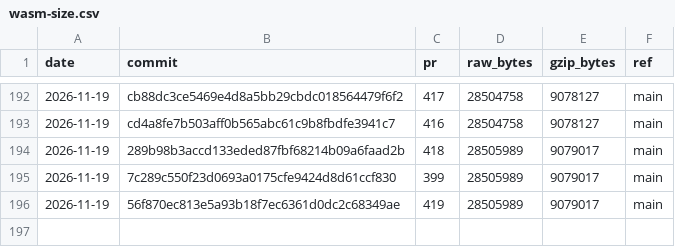
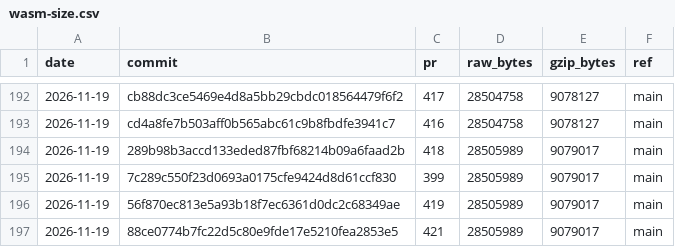
Before and after one commit to curvyo/curvyo, a CSV file: wasm-size.csv, drawn as a sheet; only a part is shown, gaps mark what is left out.

```diff
--- a/wasm-size.csv
+++ b/wasm-size.csv
@@ -196 +196,2 @@ date,commit,pr,raw_bytes,gzip_bytes,ref
 2026-11-19,56f870ec813e5a93b18f7ec6361d0dc2c68349ae,419,28505989,9079017,main
+2026-11-19,88ce0774b7fc22d5c80e9fde17e5210fea2853e5,421,28505989,9079017,main
```
Also changed, not shown: 2 other files.
